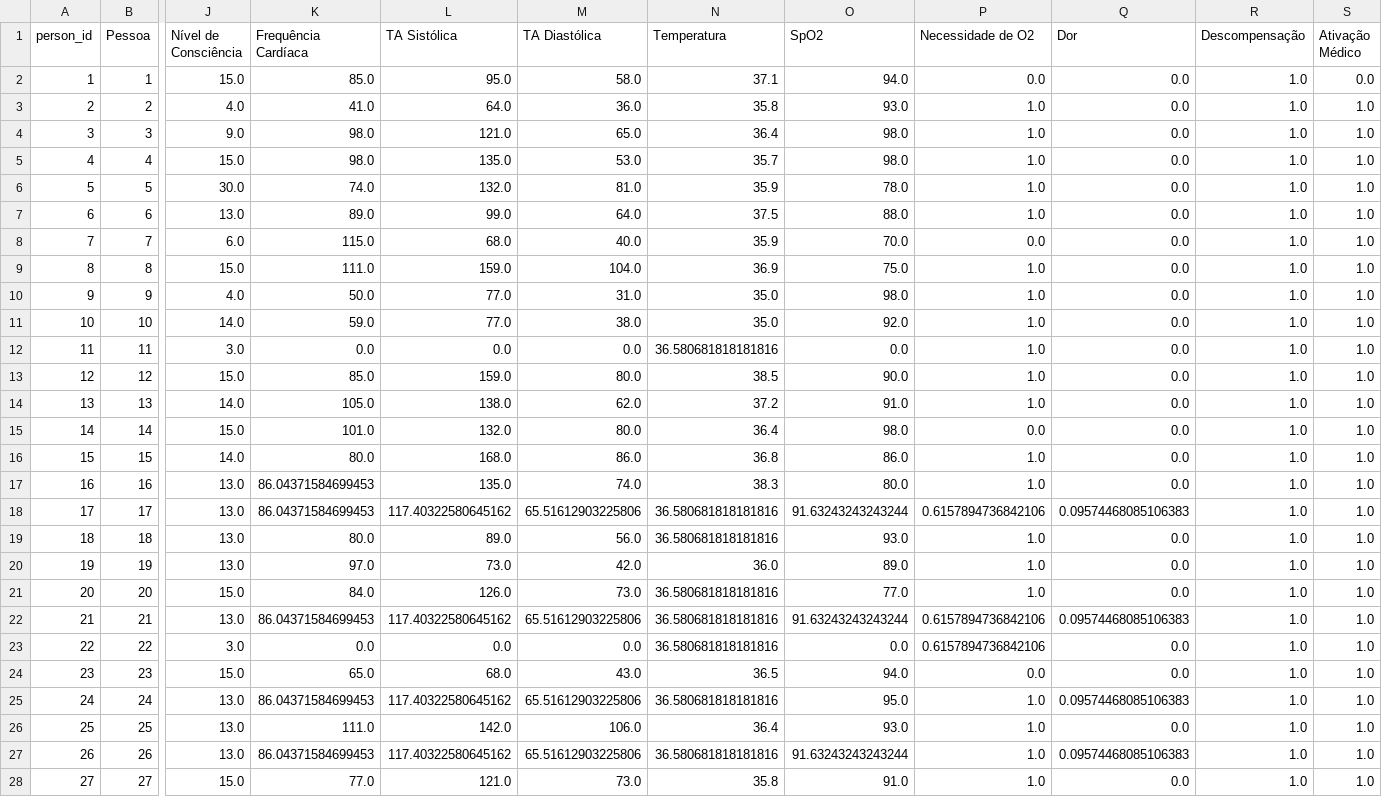
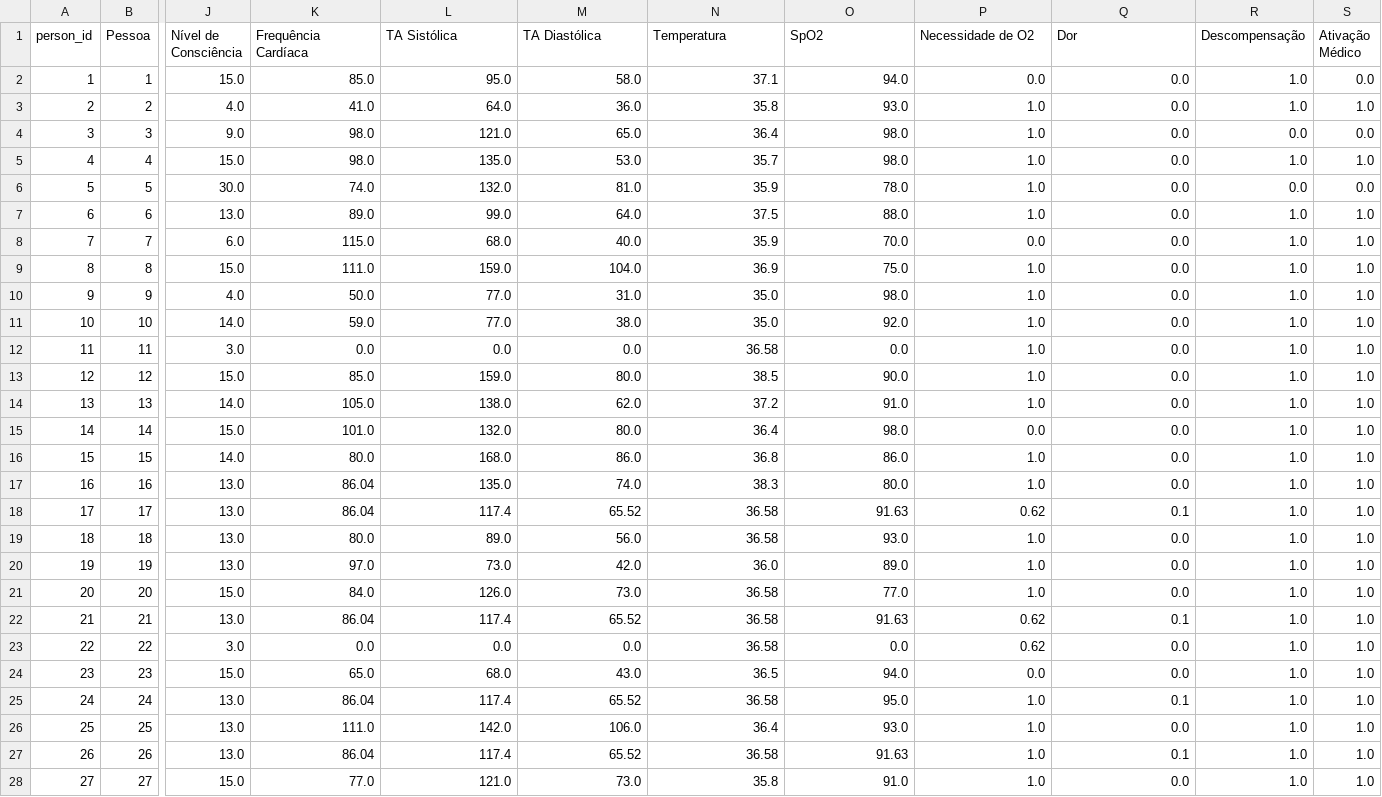
Before and after one commit to GoncaloCSilva/Detect-id, a CSV file: my_detectID/detectid_com_tempo.csv, drawn as a sheet; only a part is shown, gaps mark what is left out; the diff names each change by its address in the sheet, - before the commit and + after, or states it on an @@ line.

```diff
--- a/my_detectID/detectid_com_tempo.csv
+++ b/my_detectID/detectid_com_tempo.csv
-R4 (Descompensação): 1.0
+R4 (Descompensação): 0.0
-S4 (Ativação Médico): 1.0
+S4 (Ativação Médico): 0.0
-R6 (Descompensação): 1.0
+R6 (Descompensação): 0.0
-S6 (Ativação Médico): 1.0
+S6 (Ativação Médico): 0.0
-N12 (Temperatura): 36.580681818181816
+N12 (Temperatura): 36.58
-K17:K18 (Frequência Cardíaca): 86.04371584699453
+K17:K18 (Frequência Cardíaca): 86.04
-L18 (TA Sistólica): 117.40322580645162
+L18 (TA Sistólica): 117.4
-M18 (TA Diastólica): 65.51612903225806
+M18 (TA Diastólica): 65.52
-N18:N19 (Temperatura): 36.580681818181816
+N18:N19 (Temperatura): 36.58
-O18 (SpO2): 91.63243243243244
+O18 (SpO2): 91.63
-P18 (Necessidade de O2): 0.6157894736842106
+P18 (Necessidade de O2): 0.62
-Q18 (Dor): 0.09574468085106383
+Q18 (Dor): 0.1
-N21:N23 (Temperatura): 36.580681818181816
+N21:N23 (Temperatura): 36.58
-K22 (Frequência Cardíaca): 86.04371584699453
+K22 (Frequência Cardíaca): 86.04
-L22 (TA Sistólica): 117.40322580645162
+L22 (TA Sistólica): 117.4
-M22 (TA Diastólica): 65.51612903225806
+M22 (TA Diastólica): 65.52
-O22 (SpO2): 91.63243243243244
+O22 (SpO2): 91.63
-P22:P23 (Necessidade de O2): 0.6157894736842106
+P22:P23 (Necessidade de O2): 0.62
-Q22 (Dor): 0.09574468085106383
+Q22 (Dor): 0.1
-K25 (Frequência Cardíaca): 86.04371584699453
+K25 (Frequência Cardíaca): 86.04
-L25 (TA Sistólica): 117.40322580645162
+L25 (TA Sistólica): 117.4
-M25 (TA Diastólica): 65.51612903225806
+M25 (TA Diastólica): 65.52
-N25 (Temperatura): 36.580681818181816
+N25 (Temperatura): 36.58
-Q25 (Dor): 0.09574468085106383
+Q25 (Dor): 0.1
-K27 (Frequência Cardíaca): 86.04371584699453
+K27 (Frequência Cardíaca): 86.04
-L27 (TA Sistólica): 117.40322580645162
+L27 (TA Sistólica): 117.4
-M27 (TA Diastólica): 65.51612903225806
+M27 (TA Diastólica): 65.52
-N27 (Temperatura): 36.580681818181816
+N27 (Temperatura): 36.58
-O27 (SpO2): 91.63243243243244
+O27 (SpO2): 91.63
-Q27 (Dor): 0.09574468085106383
+Q27 (Dor): 0.1
```
Also changed, not shown: my_detectID/detectid.csv, 9 other files.
